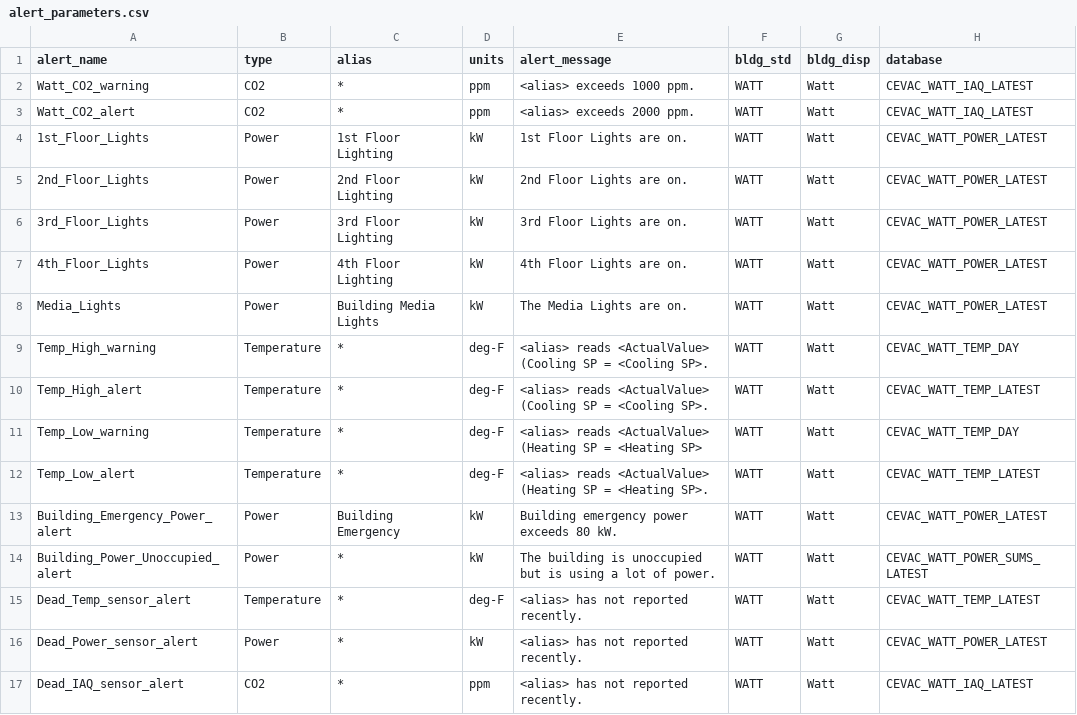
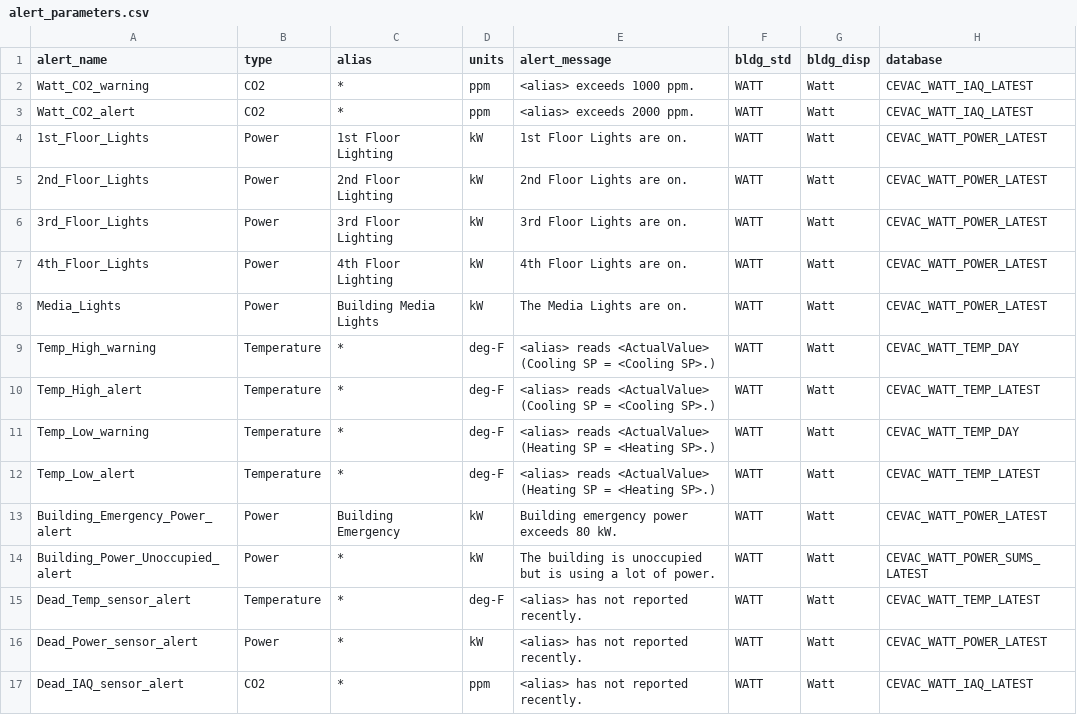
Before and after one commit to whitedl/CEVAC, a CSV file: scripts/harrison/alerts/alert_parameters.csv, drawn as a sheet; only a part is shown; the diff names each change by its address in the sheet, - before the commit and + after, or states it on an @@ line.

Commit message:
alert system functionality

```diff
--- a/scripts/harrison/alerts/alert_parameters.csv
+++ b/scripts/harrison/alerts/alert_parameters.csv
-E9:E10 (alert_message): …= <Cooling SP>.
+E9:E10 (alert_message): …= <Cooling SP>.)
-E11 (alert_message): …= <Heating SP>
+E11 (alert_message): …= <Heating SP>.)
-E12 (alert_message): …= <Heating SP>.
+E12 (alert_message): …= <Heating SP>.)
```
Also changed, not shown: 3 other files.
